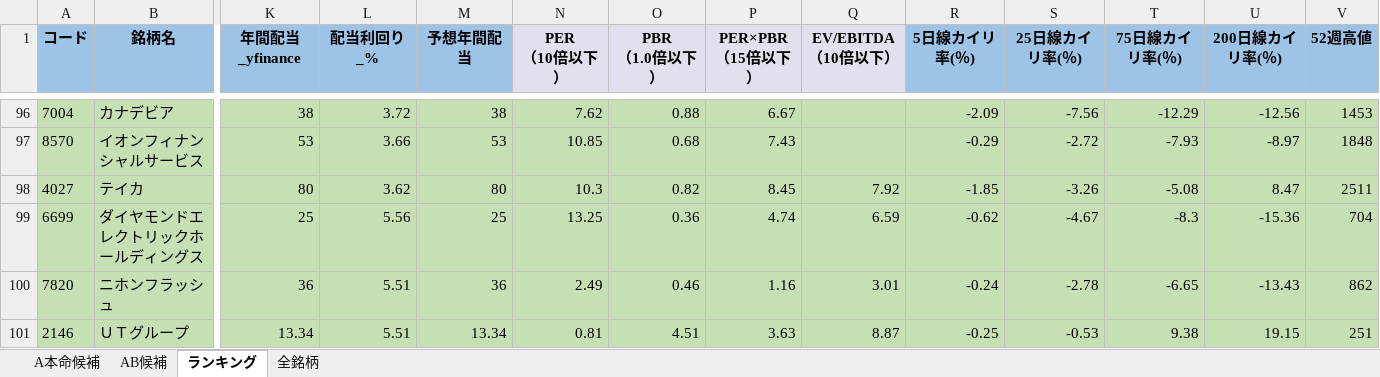
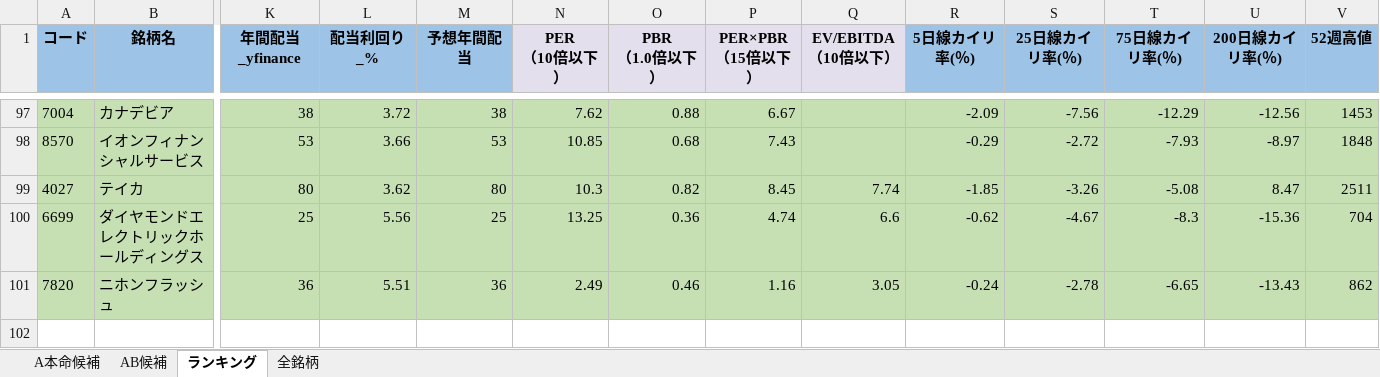
Before and after one commit to ku0909/screening, an Excel workbook: result.xlsx, sheet ランキング, drawn as a sheet; only a part is shown, gaps mark what is left out; values as stored, in another font and other column widths than the file's, no borders; removed rows and columns are numbered as before the commit, all else as after; rows hold the shown columns only; the diff covers the shown part only; the diff names each change by its address in the sheet, - before the commit and + after, or states it on an @@ line.

```diff
--- a/result.xlsx (sheet ランキング)
+++ b/result.xlsx (sheet ランキング)
-Q99 (EV/EBITDA（10倍以下）): 7.92
+Q99 (EV/EBITDA（10倍以下）): 7.74
-Q100 (EV/EBITDA（10倍以下）): 6.59
+Q100 (EV/EBITDA（10倍以下）): 6.6
-Q101 (EV/EBITDA（10倍以下）): 3.01
+Q101 (EV/EBITDA（10倍以下）): 3.05
-row 101: 2146 | ＵＴグループ | 13.34 | 5.51 | 13.34 | 0.81 | 4.51 | 3.63 | 8.87 | -0.25 | -0.53 | 9.38 | 19.15 | 251
```
Also changed, not shown: 3 added rows, 2 removed rows and 115 edited cells elsewhere in this sheet, sheet 全銘柄, sheet AB候補, sheet A本命候補, 1 other file.
